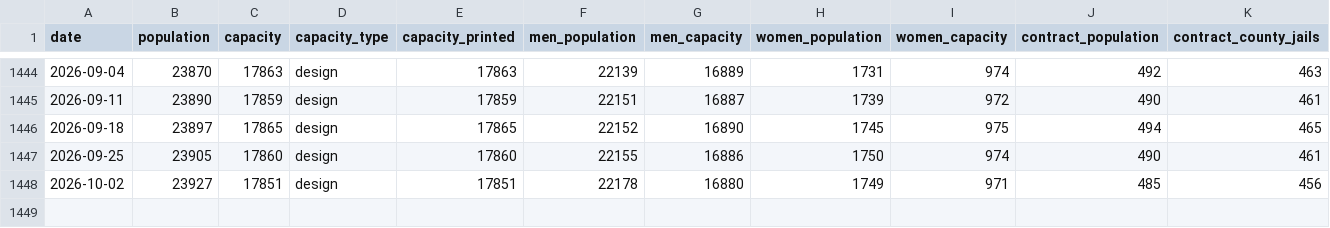
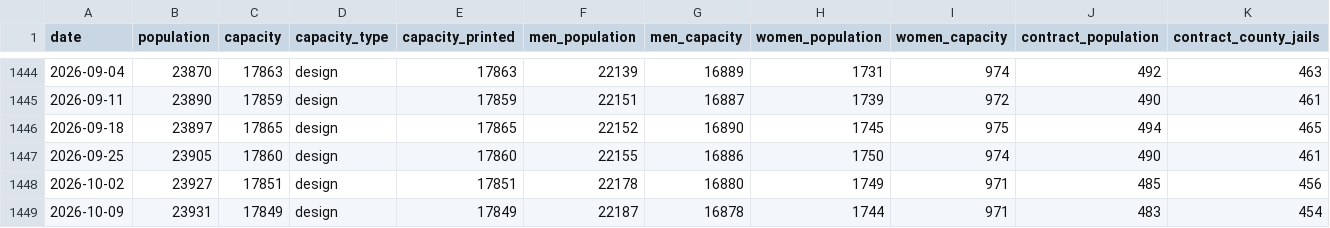
Before and after one commit to RowanFlynnPilot/wpr-custody-ledger, a CSV file: data/csv/statewide.csv, drawn as a sheet; only a part is shown, gaps mark what is left out; rows hold the shown columns only; the diff names each change by its address in the sheet, - before the commit and + after, or states it on an @@ line.

```diff
--- a/data/csv/statewide.csv
+++ b/data/csv/statewide.csv
+row 1449: 2026-10-09 | 23931 | 17849 | design | 17849 | 22187 | 16878 | 1744 | 971 | 483 | 454
```
Also changed, not shown: data/csv/facility_capacity.csv, data/csv/facility_names.csv, 7 other files.
